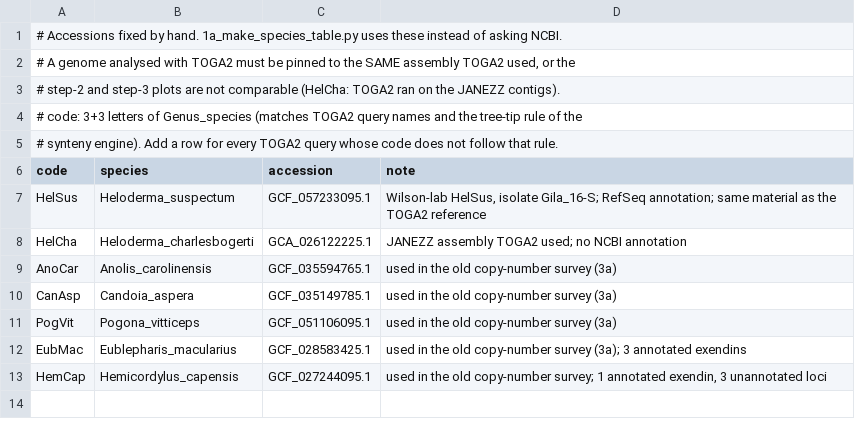
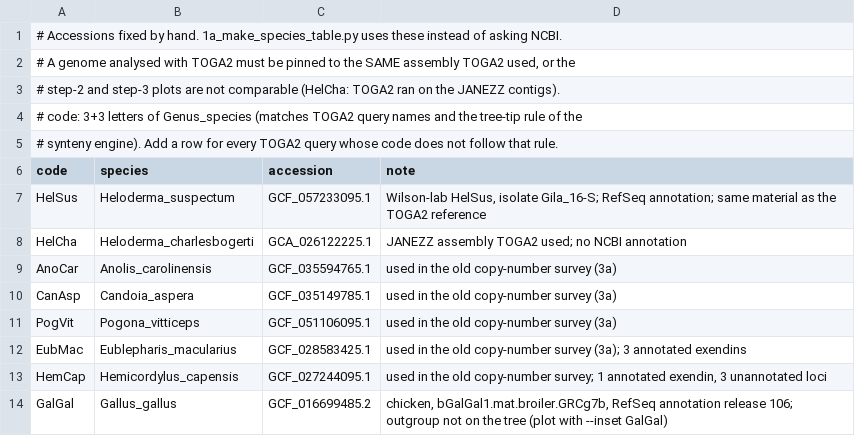
Before and after one commit to dannyjackson/Exendin_synteny, a TSV file: 1_species_pinned.tsv, drawn as a sheet; the diff names each change by its address in the sheet, - before the commit and + after, or states it on an @@ line.

```diff
--- a/1_species_pinned.tsv
+++ b/1_species_pinned.tsv
+row 14: GalGal | Gallus_gallus | GCF_016699485.2 | chicken, bGalGal1.mat.broiler.GRCg7b, RefSeq annotation release 106; outgroup not on the tree (plot with --inset GalGal)
```
Also changed, not shown: 2 other files.
